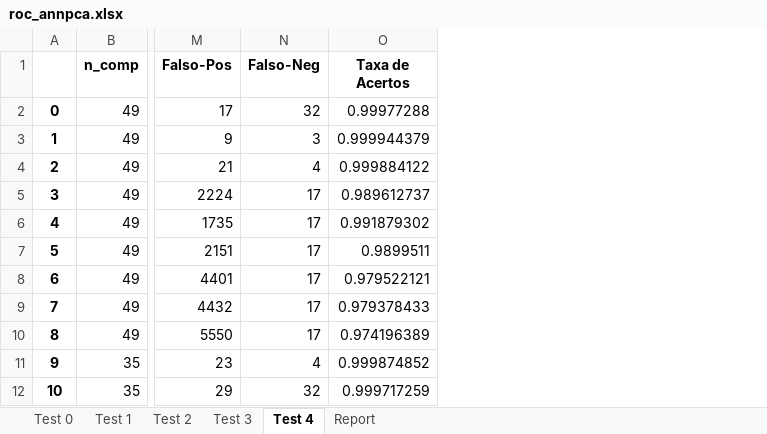
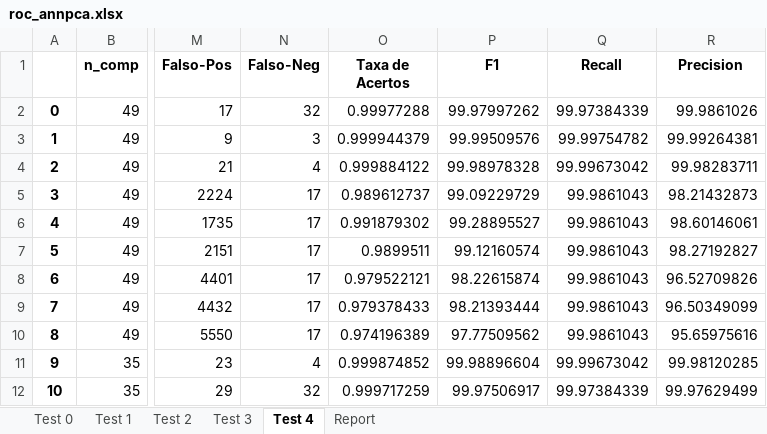
Before and after one commit to JoaoGNT/DDoS_Detection, an Excel workbook: 2017/ML/roc/roc_annpca.xlsx, sheet Test 4, drawn as a sheet; only a part is shown, gaps mark what is left out; values as stored, in another font and other column widths than the file's, no borders; the diff names each change by its address in the sheet, - before the commit and + after, or states it on an @@ line.

```diff
--- a/2017/ML/roc/roc_annpca.xlsx (sheet Test 4)
+++ b/2017/ML/roc/roc_annpca.xlsx (sheet Test 4)
+column P (F1), rows 2-12: 99.97997262 | 99.99509576 | 99.98978328 | 99.09229729 | 99.28895527 | 99.12160574 | 98.22615874 | 98.21393444 | 97.77509562 | 99.98896604 | 99.97506917
+column Q (Recall), rows 2-12: 99.97384339 | 99.99754782 | 99.99673042 | 99.9861043 | 99.9861043 | 99.9861043 | 99.9861043 | 99.9861043 | 99.9861043 | 99.99673042 | 99.97384339
+column R (Precision), rows 2-12: 99.9861026 | 99.99264381 | 99.98283711 | 98.21432873 | 98.60146061 | 98.27192827 | 96.52709826 | 96.50349099 | 95.65975616 | 99.98120285 | 99.97629499
```
Also changed, not shown: sheet Report, sheet Test 1, sheet Test 3, sheet Test 0, sheet Test 2, 2017/Arima/metrics.xlsx, 2017/ML/roc/roc_ann.xlsx, 26 other files.
